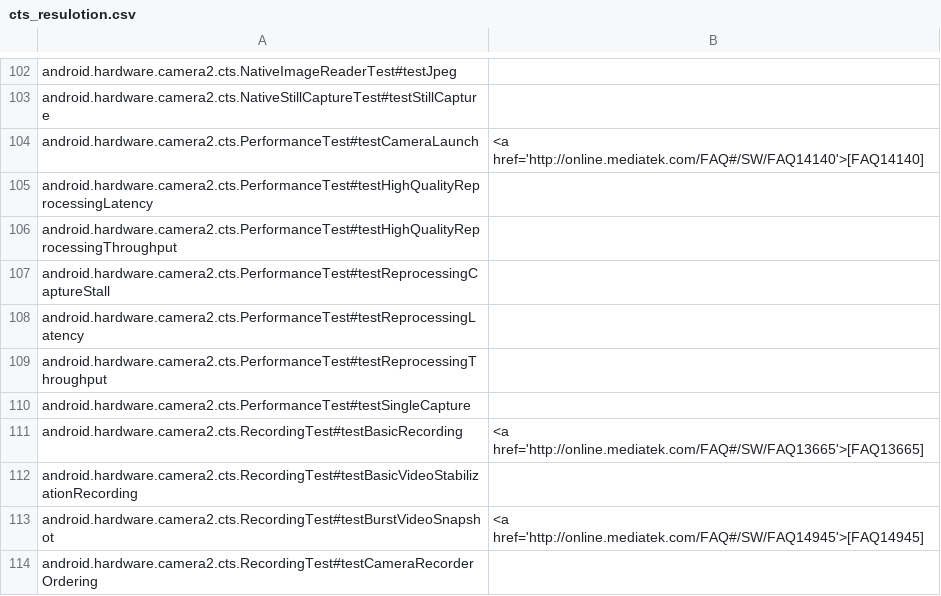
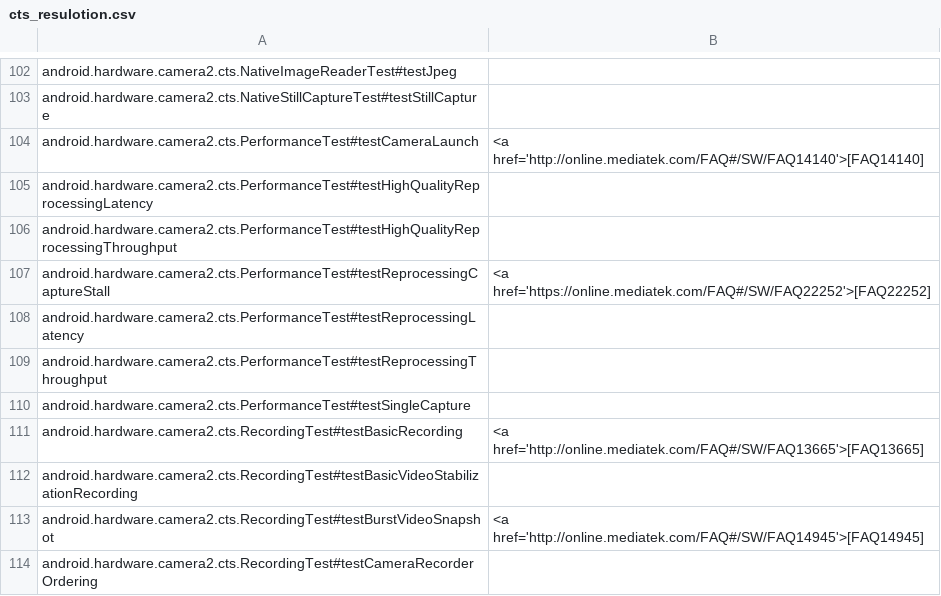
Before and after one commit to zuoVision/Qt, a CSV file: config/cts_resulotion.csv, drawn as a sheet; only a part is shown, gaps mark what is left out.

```diff
--- a/config/cts_resulotion.csv
+++ b/config/cts_resulotion.csv
@@ -106,3 +106,3 @@ android.hardware.camera2.cts.PerformanceTest#testHighQualityReprocessingLatency,
 android.hardware.camera2.cts.PerformanceTest#testHighQualityReprocessingThroughput,
-android.hardware.camera2.cts.PerformanceTest#testReprocessingCaptureStall,
+android.hardware.camera2.cts.PerformanceTest#testReprocessingCaptureStall,<a href='https://online.mediatek.com/FAQ#/SW/FAQ22252'>[FAQ22252]
 android.hardware.camera2.cts.PerformanceTest#testReprocessingLatency,
```
Also changed, not shown: 10 other files.
